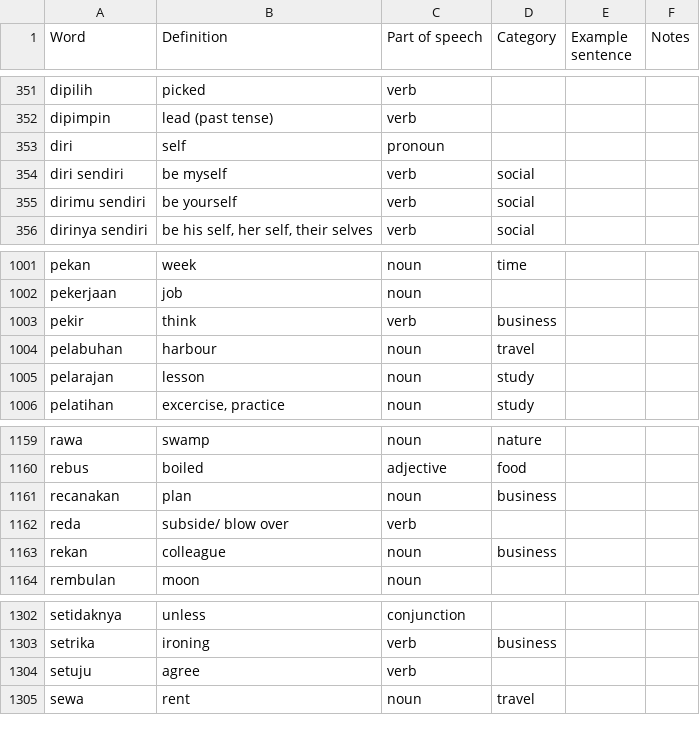
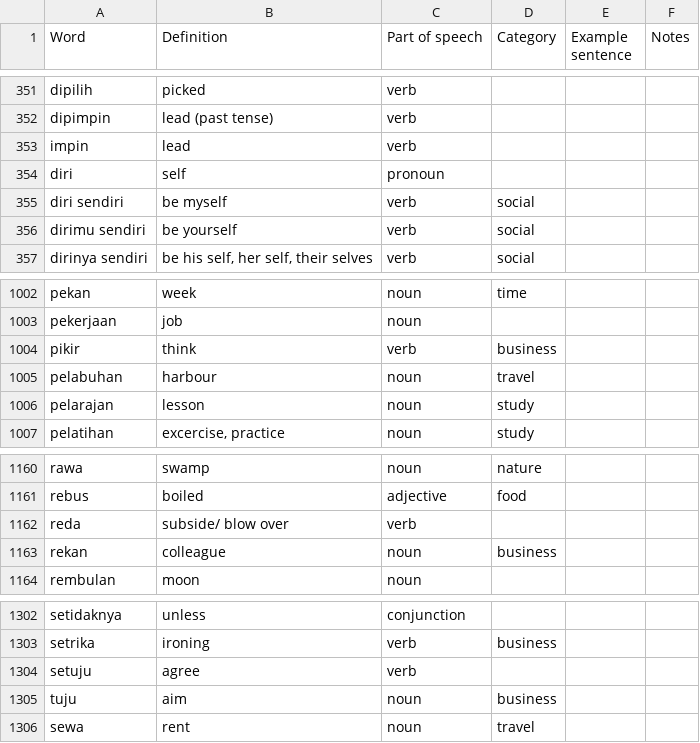
Before and after one commit to DangarStu/indonesian, a TSV file: dict/bahasa.tsv, drawn as a sheet; only a part is shown, gaps mark what is left out.

```diff
--- a/dict/bahasa.tsv
+++ b/dict/bahasa.tsv
@@ -352,2 +352,3 @@ dipilih	picked	verb
 dipimpin	lead (past tense)	verb			
+impin	lead	verb			
 diri	self	pronoun			
@@ -1002,3 +1003,3 @@ pekan	week	noun	time
 pekerjaan	job	noun			
-pekir	think	verb	business		
+pikir	think	verb	business		
 pelabuhan	harbour	noun	travel		
@@ -1160,3 +1161,2 @@ rawa	swamp	noun	nature
 rebus	boiled	adjective	food		
-recanakan	plan	noun	business		
 reda	subside/ blow over	verb			
@@ -1304,2 +1304,3 @@ setrika	ironing	verb	business
 setuju	agree	verb			
+tuju	aim	noun	business		
 sewa	rent	noun	travel		
```
Also changed, not shown: dict/business.tsv, 3 other files.
